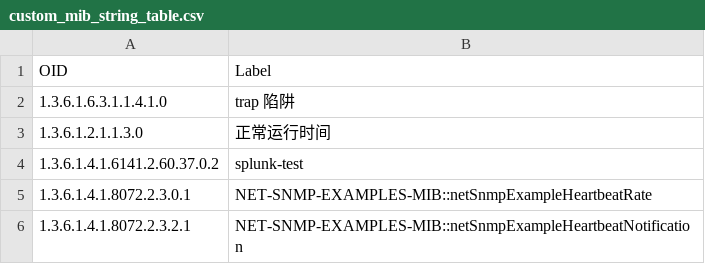
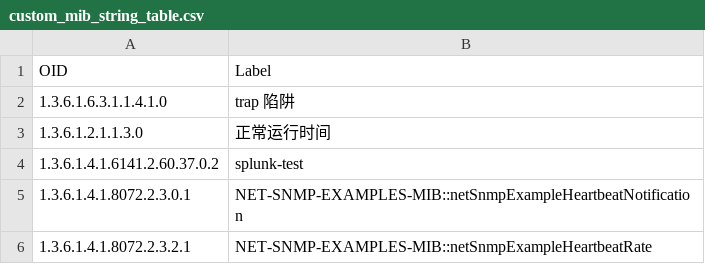
Before and after one commit to splunk/splunk-connect-for-snmp-traps, a CSV file: lookups/custom_mib_string_table.csv, drawn as a sheet.

Commit message:
fix: update custom mib table

```diff
--- a/lookups/custom_mib_string_table.csv
+++ b/lookups/custom_mib_string_table.csv
@@ -4,3 +4,3 @@ OID,Label
 1.3.6.1.4.1.6141.2.60.37.0.2,splunk-test
-1.3.6.1.4.1.8072.2.3.0.1, NET-SNMP-EXAMPLES-MIB::netSnmpExampleHeartbeatRate
-1.3.6.1.4.1.8072.2.3.2.1, NET-SNMP-EXAMPLES-MIB::netSnmpExampleHeartbeatNotification
+1.3.6.1.4.1.8072.2.3.0.1, NET-SNMP-EXAMPLES-MIB::netSnmpExampleHeartbeatNotification
+1.3.6.1.4.1.8072.2.3.2.1, NET-SNMP-EXAMPLES-MIB::netSnmpExampleHeartbeatRate
```
